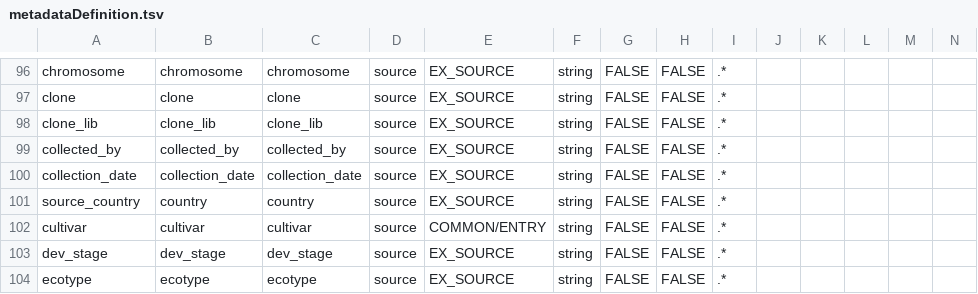
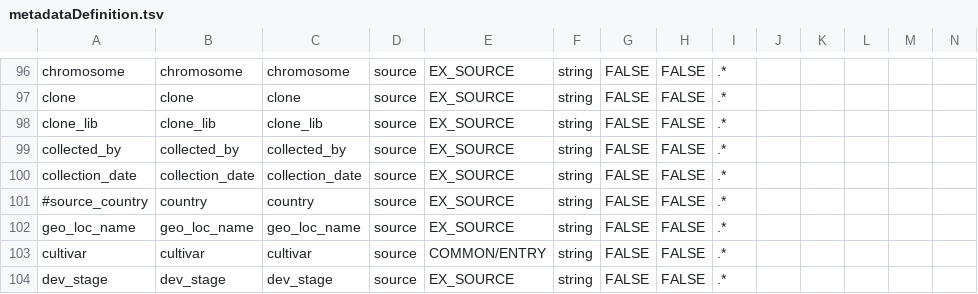
Before and after one commit to nigyta/dfast_vrl, a TSV file: dfv/metadataDefinition.tsv, drawn as a sheet; only a part is shown, gaps mark what is left out; the shorter side is filled out with more unchanged rows; rows hold the shown columns only; the diff names each change by its address in the sheet, - before the commit and + after, or states it on an @@ line.

Commit message:
country changed to geo_loc_name

```diff
--- a/dfv/metadataDefinition.tsv
+++ b/dfv/metadataDefinition.tsv
-A101: source_country
+A101: #source_country
+row 102: geo_loc_name | geo_loc_name | geo_loc_name | source | EX_SOURCE | string | FALSE | FALSE | .*
```
Also changed, not shown: dfv/metadataRules.tsv, 4 other files.
